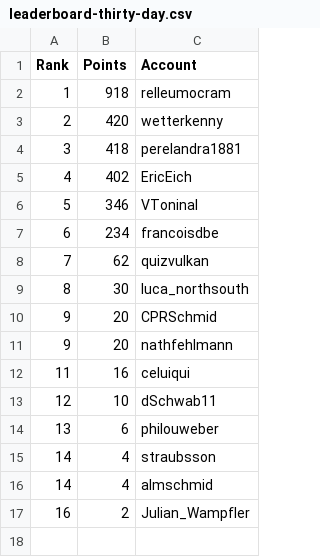
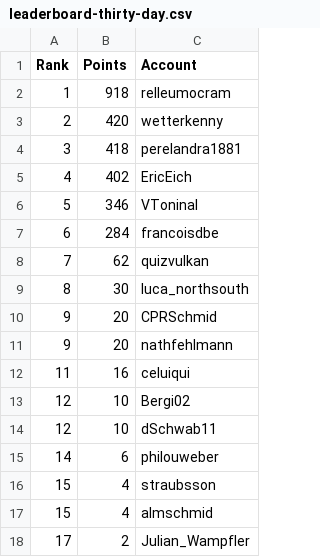
Before and after one commit to swissguesser/leaderboard, a CSV file: data/leaderboard-thirty-day.csv, drawn as a sheet.

Commit message:
Add 30-day leaderboard data (afternoon)

```diff
--- a/data/leaderboard-thirty-day.csv
+++ b/data/leaderboard-thirty-day.csv
@@ -6,3 +6,3 @@ Rank,Points,Account
 5,346,VToninal
-6,234,francoisdbe
+6,284,francoisdbe
 7,62,quizvulkan
@@ -12,6 +12,7 @@ Rank,Points,Account
 11,16,celuiqui
+12,10,Bergi02
 12,10,dSchwab11
-13,6,philouweber
-14,4,straubsson
-14,4,almschmid
-16,2,Julian_Wampfler
+14,6,philouweber
+15,4,straubsson
+15,4,almschmid
+17,2,Julian_Wampfler
```
